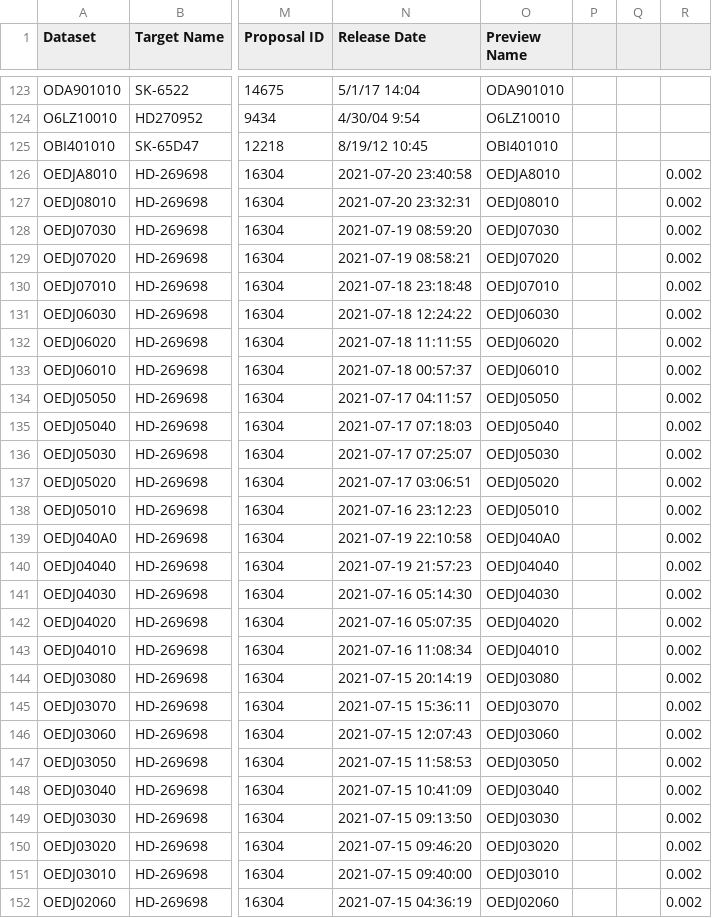
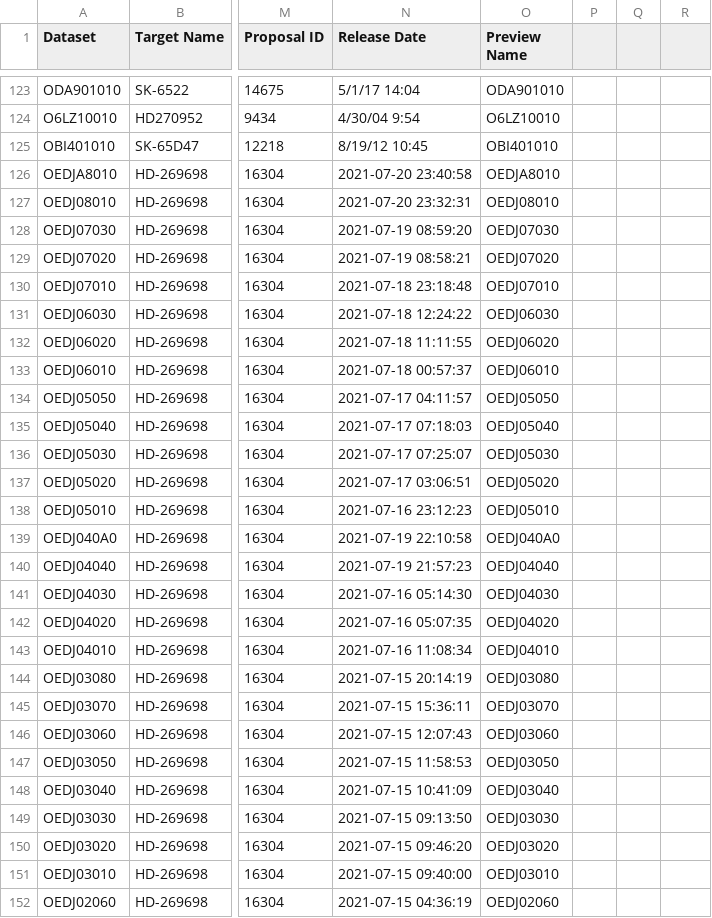
Before and after one commit to spacetelescope/ullyses-utils, a CSV file: utils/data/target_metadata/LMC_ULL_AR_STIS_exposures.csv, drawn as a sheet; only a part is shown, gaps mark what is left out; the diff covers the shown part only; the diff names each change by its address in the sheet, - before the commit and + after, or states it on an @@ line.

Commit message:
fixed the LMC STIS list of exposures (format pb())

```diff
--- a/utils/data/target_metadata/LMC_ULL_AR_STIS_exposures.csv
+++ b/utils/data/target_metadata/LMC_ULL_AR_STIS_exposures.csv
-R126:R152: 0.002
+R126:R152: (empty)
```
Also changed, not shown: 15 edited cells elsewhere in this file.
